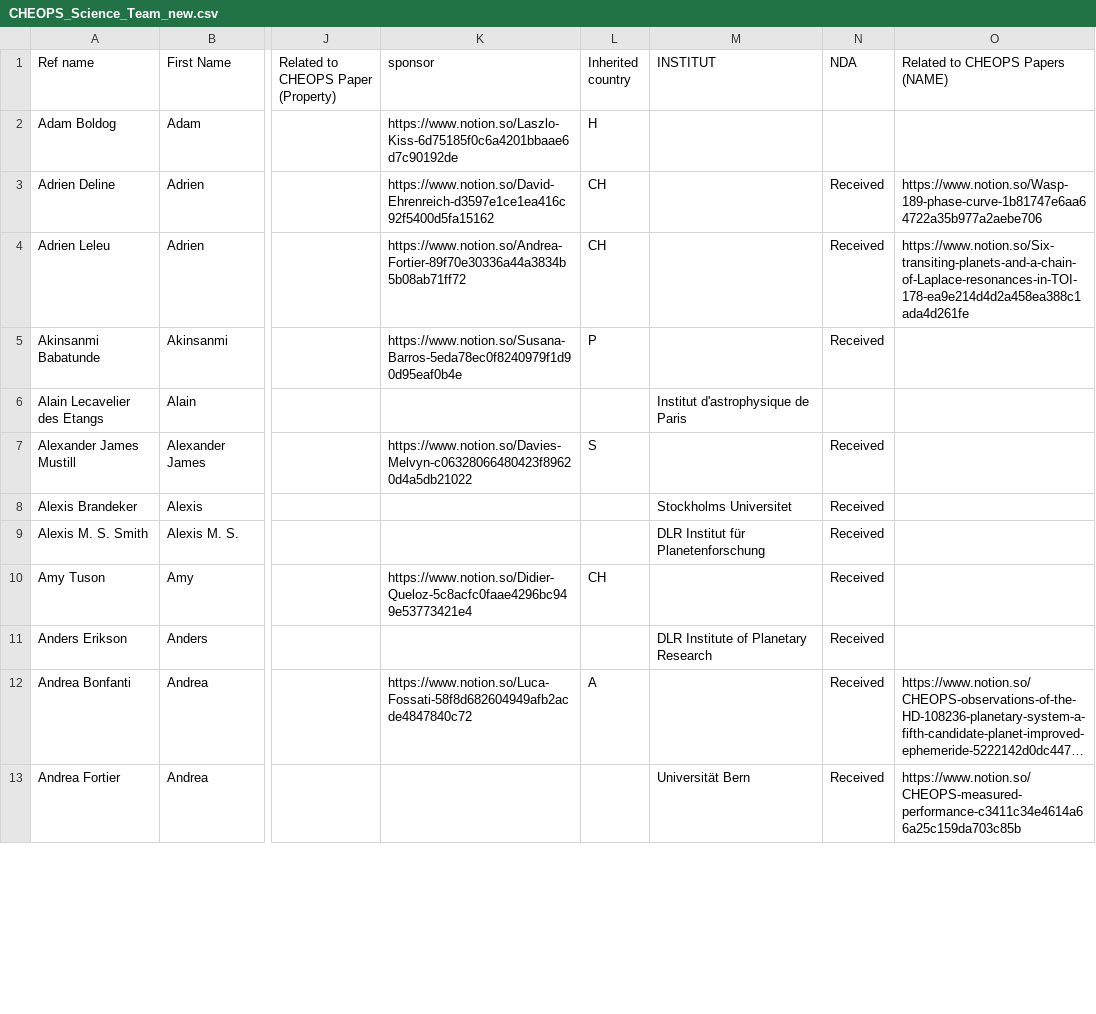
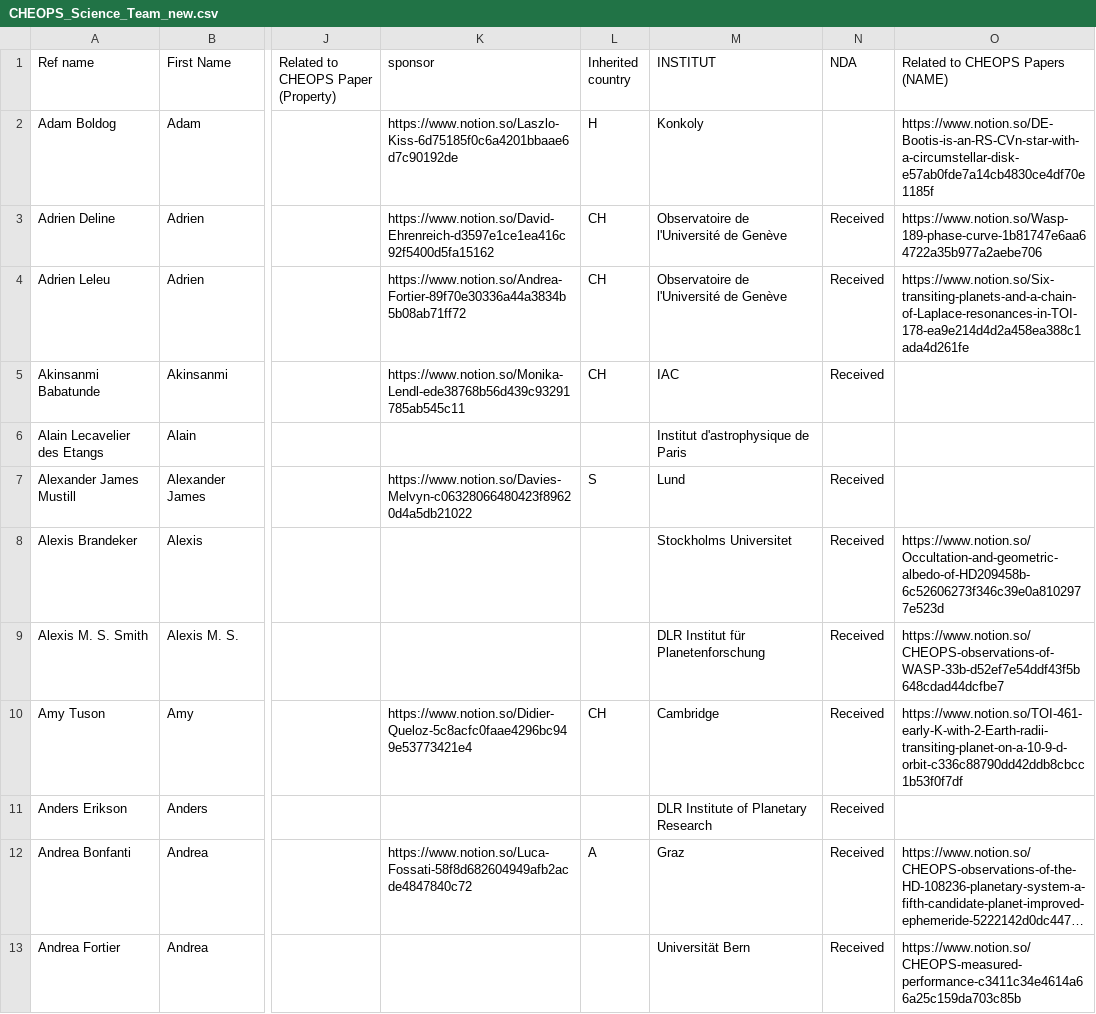
Before and after one commit to adleleu/author_list, a CSV file: CHEOPS_Science_Team_new.csv, drawn as a sheet; only a part is shown, gaps mark what is left out; long unchanged cells end in …; the diff covers the shown part only; the diff names each change by its address in the sheet, - before the commit and + after, or states it on an @@ line.

```diff
--- a/CHEOPS_Science_Team_new.csv
+++ b/CHEOPS_Science_Team_new.csv
-M2 (INSTITUT): (empty)
+M2 (INSTITUT): Konkoly
-O2 (Related to CHEOPS Papers (NAME)): (empty)
+O2 (Related to CHEOPS Papers (NAME)): https://www.notion.so/DE-Bootis-is-an-RS-CVn-star-with-a-circumstellar-disk-e57ab0fde7a14cb4830ce4df70e1185f
-M3:M4 (INSTITUT): (empty)
+M3:M4 (INSTITUT): Observatoire de l'Université de Genève
-K5 (sponsor): https://www.notion.so/Susana-Barros-5eda78ec0f8240979f1d90d95eaf0b4e
+K5 (sponsor): https://www.notion.so/Monika-Lendl-ede38768b56d439c93291785ab545c11
-L5 (Inherited country): P
+L5 (Inherited country): CH
-M5 (INSTITUT): (empty)
+M5 (INSTITUT): IAC
-M7 (INSTITUT): (empty)
+M7 (INSTITUT): Lund
-O8 (Related to CHEOPS Papers (NAME)): (empty)
+O8 (Related to CHEOPS Papers (NAME)): https://www.notion.so/Occultation-and-geometric-albedo-of-HD209458b-6c52606273f346c39e0a8102977e523d
-O9 (Related to CHEOPS Papers (NAME)): (empty)
+O9 (Related to CHEOPS Papers (NAME)): https://www.notion.so/CHEOPS-observations-of-WASP-33b-d52ef7e54ddf43f5b648cdad44dcfbe7
-M10 (INSTITUT): (empty)
+M10 (INSTITUT): Cambridge
-O10 (Related to CHEOPS Papers (NAME)): (empty)
+O10 (Related to CHEOPS Papers (NAME)): https://www.notion.so/TOI-461-early-K-with-2-Earth-radii-transiting-planet-on-a-10-9-d-orbit-c336c88790dd42ddb8cbcc1b53f0f7df
-M12 (INSTITUT): (empty)
+M12 (INSTITUT): Graz
```
Also changed, not shown: 7 added rows, 2 removed rows, 1 moved row and 25 edited cells elsewhere in this file, 1 other file.
